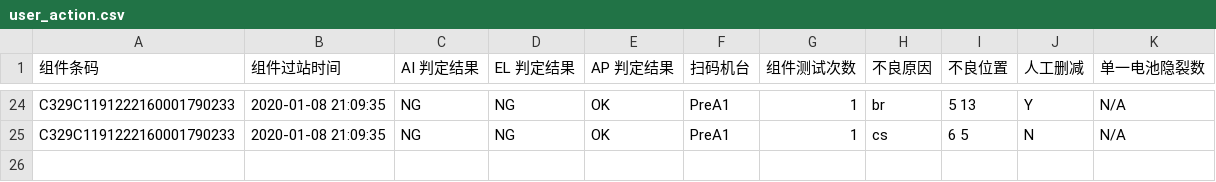
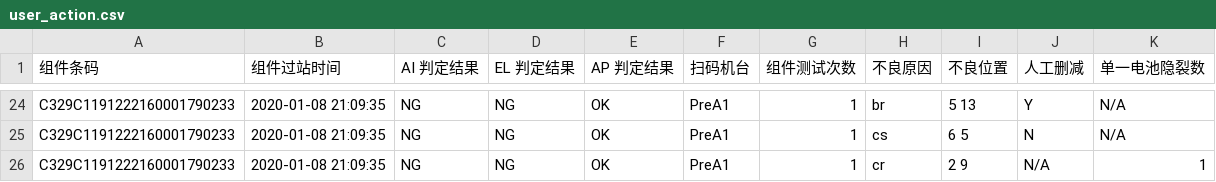
Before and after one commit to Dawson-Jones/user-action-log, a CSV file: gen_report/user_action.csv, drawn as a sheet; only a part is shown, gaps mark what is left out; the diff names each change by its address in the sheet, - before the commit and + after, or states it on an @@ line.

```diff
--- a/gen_report/user_action.csv
+++ b/gen_report/user_action.csv
+row 26: C329C1191222160001790233 | 2020-01-08 21:09:35 | NG | NG | OK | PreA1 | 1 | cr | 2 9 | N/A | 1
```
Also changed, not shown: 6 other files.
